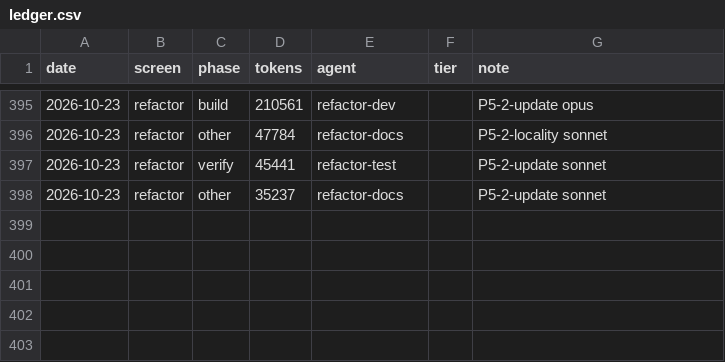
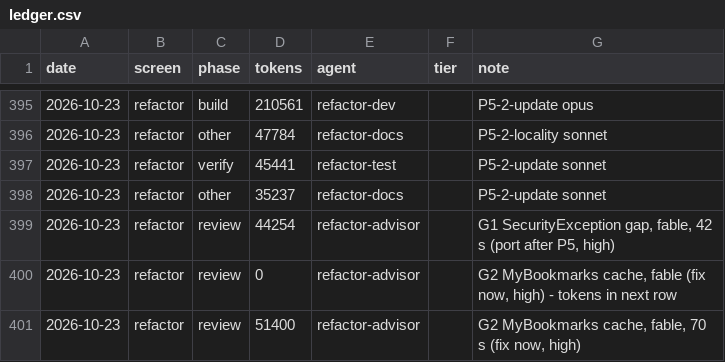
Before and after one commit to Phoenix-DX/connect-new-ui, a CSV file: migration/metrics/ledger.csv, drawn as a sheet; only a part is shown, gaps mark what is left out; the diff names each change by its address in the sheet, - before the commit and + after, or states it on an @@ line.

```diff
--- a/migration/metrics/ledger.csv
+++ b/migration/metrics/ledger.csv
+row 399: 2026-10-23 | refactor | review | 44254 | refactor-advisor |  | G1 SecurityException gap, fable, 42 s (port after P5, high)
+row 400: 2026-10-23 | refactor | review | 0 | refactor-advisor |  | G2 MyBookmarks cache, fable (fix now, high) - tokens in next row
+row 401: 2026-10-23 | refactor | review | 51400 | refactor-advisor |  | G2 MyBookmarks cache, fable, 70 s (fix now, high)
```
Also changed, not shown: 1 other file.
